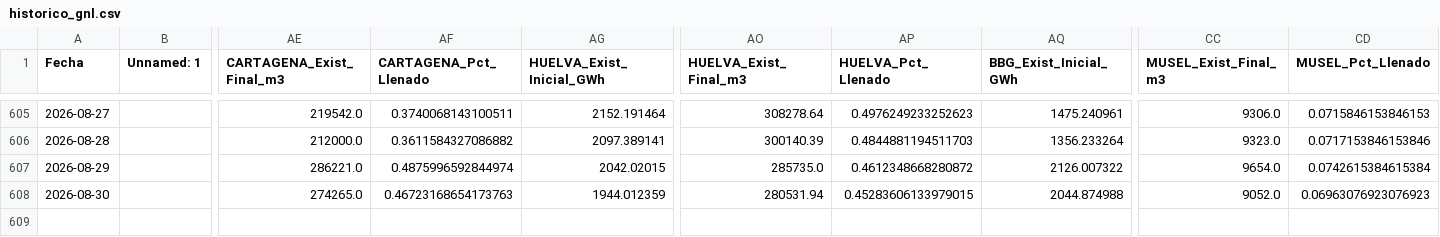
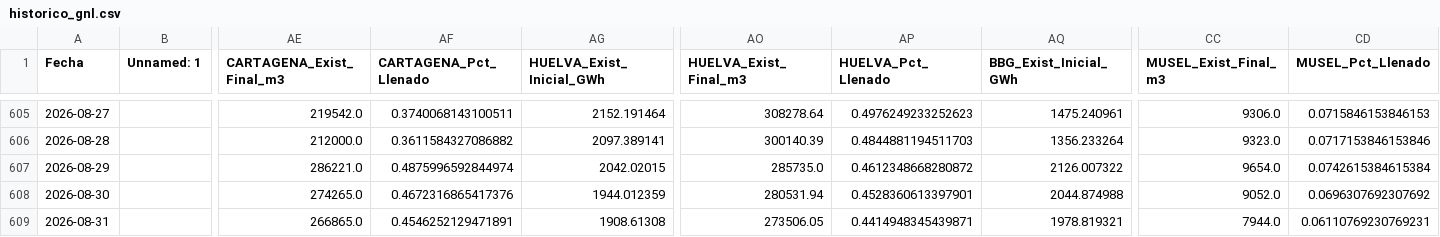
Before and after one commit to javiglejun/Enagas_GNL, a CSV file: historico_gnl.csv, drawn as a sheet; only a part is shown, gaps mark what is left out; rows hold the shown columns only; the diff names each change by its address in the sheet, - before the commit and + after, or states it on an @@ line.

```diff
--- a/historico_gnl.csv
+++ b/historico_gnl.csv
-AF608 (CARTAGENA_Pct_Llenado): 0.46723168654173763
+AF608 (CARTAGENA_Pct_Llenado): 0.4672316865417376
-AP608 (HUELVA_Pct_Llenado): 0.45283606133979015
+AP608 (HUELVA_Pct_Llenado): 0.4528360613397901
-CD608 (MUSEL_Pct_Llenado): 0.06963076923076923
+CD608 (MUSEL_Pct_Llenado): 0.0696307692307692
+row 609: 2026-08-31 |  | 266865.0 | 0.4546252129471891 | 1908.61308 | 273506.05 | 0.4414948345439871 | 1978.819321 | 7944.0 | 0.06110769230769231
```
